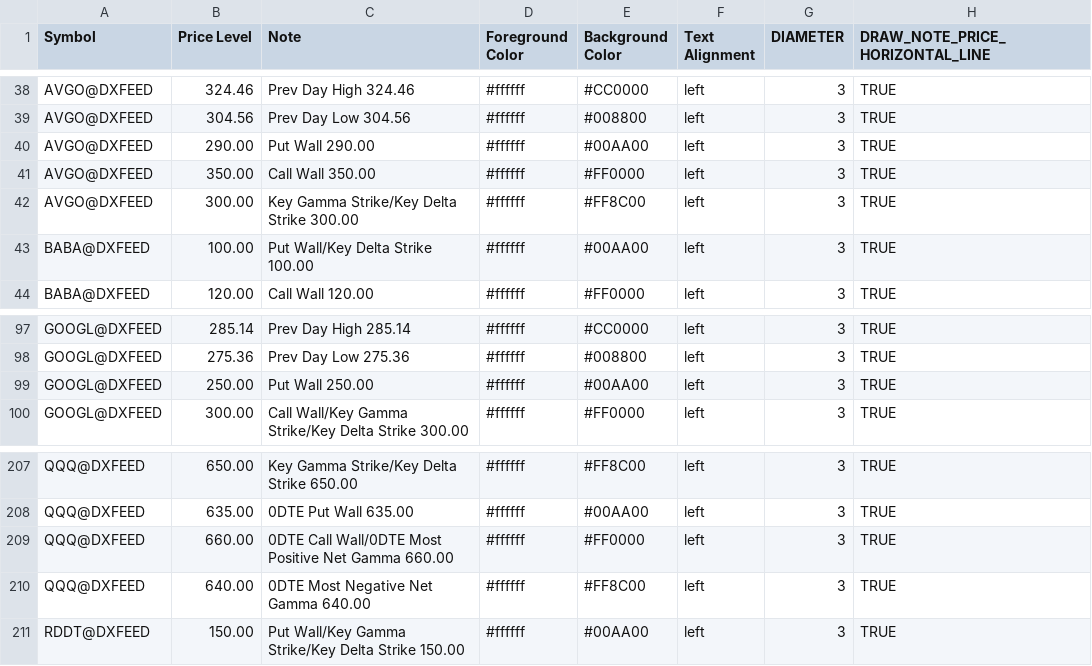
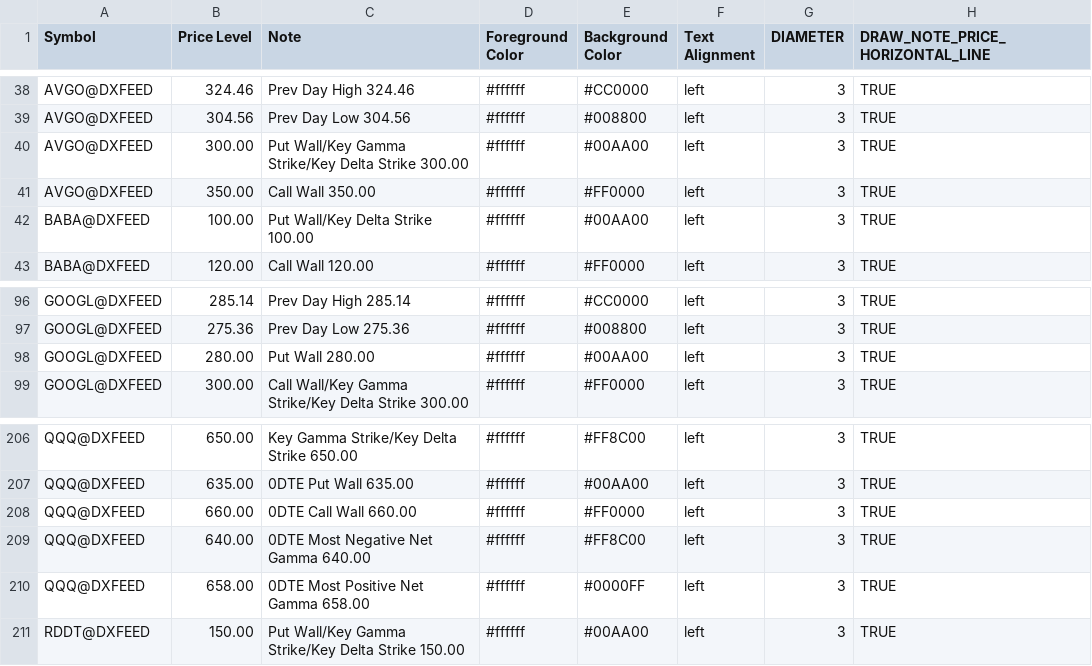
Before and after one commit to marciogmorales/toolbox, a CSV file: bookmap_notes.csv, drawn as a sheet; only a part is shown, gaps mark what is left out.

Commit message:
chore: update bookmap notes (2026-11-24T14:06:31.247Z)

```diff
--- a/bookmap_notes.csv
+++ b/bookmap_notes.csv
@@ -39,5 +39,4 @@ AVGO@DXFEED,324.46,Prev Day High 324.46,#ffffff,#CC0000,left,3,TRUE
 AVGO@DXFEED,304.56,Prev Day Low 304.56,#ffffff,#008800,left,3,TRUE
-AVGO@DXFEED,290.00,Put Wall 290.00,#ffffff,#00AA00,left,3,TRUE
+AVGO@DXFEED,300.00,Put Wall/Key Gamma Strike/Key Delta Strike 300.00,#ffffff,#00AA00,left,3,TRUE
 AVGO@DXFEED,350.00,Call Wall 350.00,#ffffff,#FF0000,left,3,TRUE
-AVGO@DXFEED,300.00,Key Gamma Strike/Key Delta Strike 300.00,#ffffff,#FF8C00,left,3,TRUE
 BABA@DXFEED,100.00,Put Wall/Key Delta Strike 100.00,#ffffff,#00AA00,left,3,TRUE
@@ -98,3 +97,3 @@ GOOGL@DXFEED,285.14,Prev Day High 285.14,#ffffff,#CC0000,left,3,TRUE
 GOOGL@DXFEED,275.36,Prev Day Low 275.36,#ffffff,#008800,left,3,TRUE
-GOOGL@DXFEED,250.00,Put Wall 250.00,#ffffff,#00AA00,left,3,TRUE
+GOOGL@DXFEED,280.00,Put Wall 280.00,#ffffff,#00AA00,left,3,TRUE
 GOOGL@DXFEED,300.00,Call Wall/Key Gamma Strike/Key Delta Strike 300.00,#ffffff,#FF0000,left,3,TRUE
@@ -208,4 +207,5 @@ QQQ@DXFEED,650.00,Key Gamma Strike/Key Delta Strike 650.00,#ffffff,#FF8C00,left,
 QQQ@DXFEED,635.00,0DTE Put Wall 635.00,#ffffff,#00AA00,left,3,TRUE
-QQQ@DXFEED,660.00,0DTE Call Wall/0DTE Most Positive Net Gamma 660.00,#ffffff,#FF0000,left,3,TRUE
+QQQ@DXFEED,660.00,0DTE Call Wall 660.00,#ffffff,#FF0000,left,3,TRUE
 QQQ@DXFEED,640.00,0DTE Most Negative Net Gamma 640.00,#ffffff,#FF8C00,left,3,TRUE
+QQQ@DXFEED,658.00,0DTE Most Positive Net Gamma 658.00,#ffffff,#0000FF,left,3,TRUE
 RDDT@DXFEED,150.00,Put Wall/Key Gamma Strike/Key Delta Strike 150.00,#ffffff,#00AA00,left,3,TRUE
```
